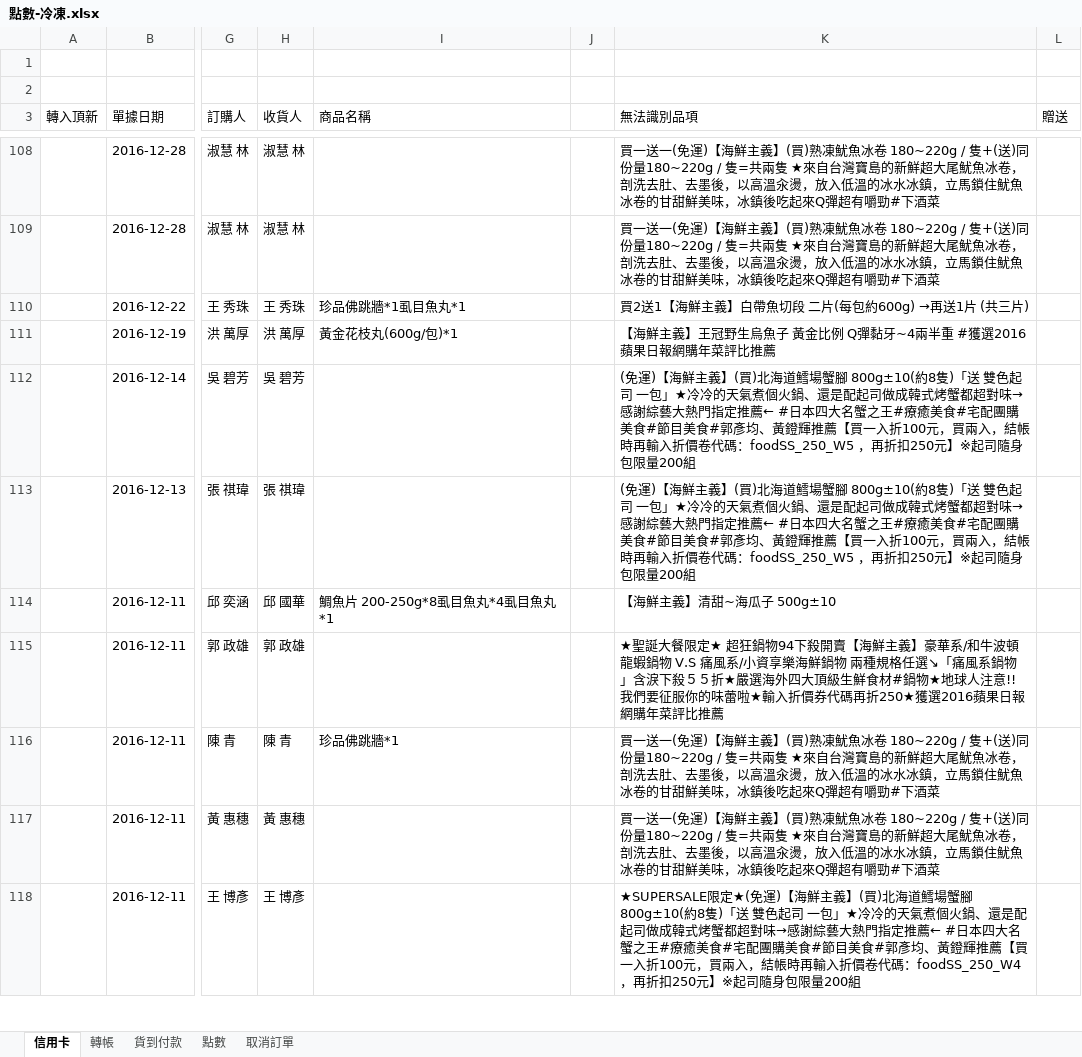
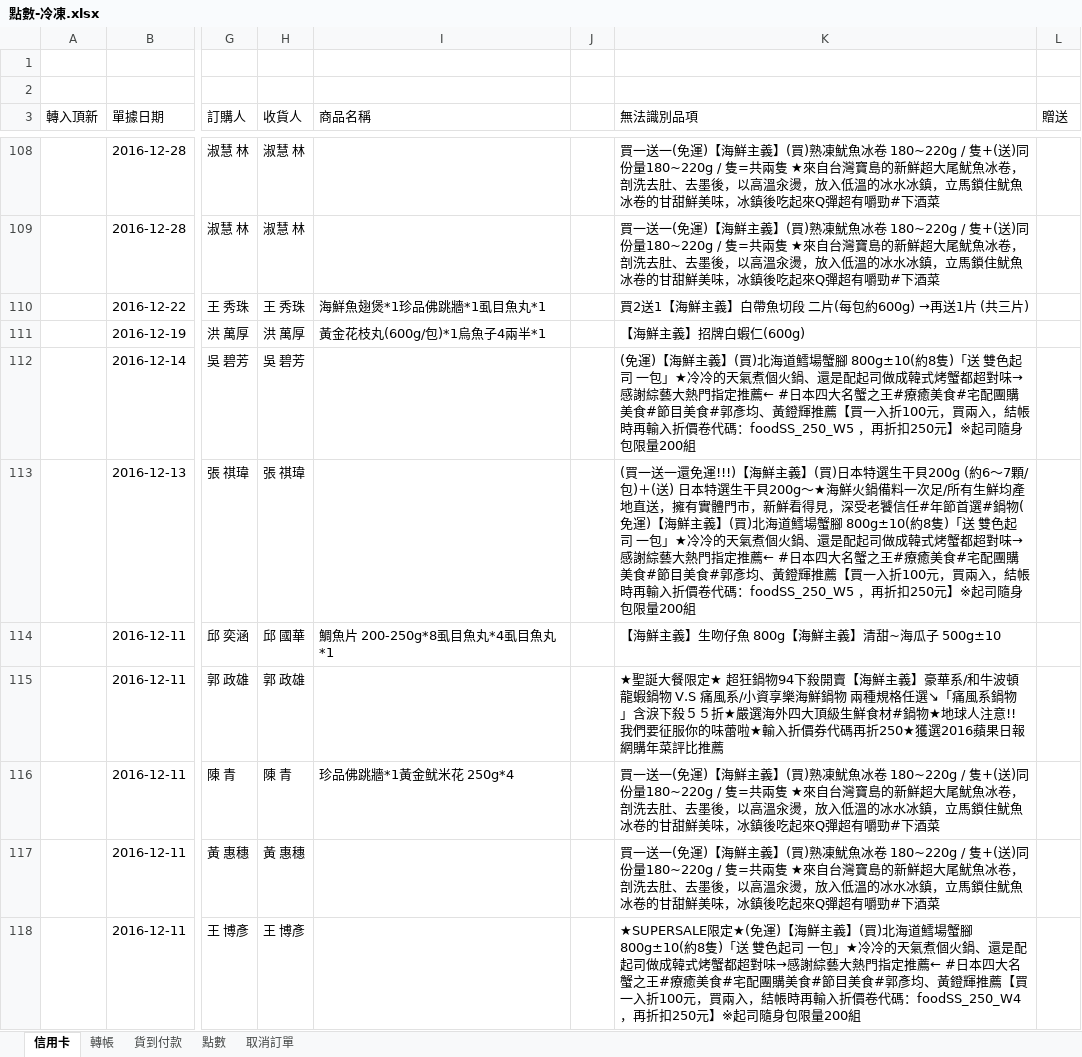
Before and after one commit to shtsai/Purchase-Order-Consolidation, an Excel workbook: rakuten/點數-冷凍.xlsx, sheet 信用卡, drawn as a sheet; only a part is shown, gaps mark what is left out; values as stored, in another font and other column widths than the file's, no cell formats; the diff covers the shown part only; the diff names each change by its address in the sheet, - before the commit and + after, or states it on an @@ line.

```diff
--- a/rakuten/點數-冷凍.xlsx (sheet 信用卡)
+++ b/rakuten/點數-冷凍.xlsx (sheet 信用卡)
-I110 (商品名稱): 珍品佛跳牆*1虱目魚丸*1
+I110 (商品名稱): 海鮮魚翅煲*1珍品佛跳牆*1虱目魚丸*1
-I111 (商品名稱): 黃金花枝丸(600g/包)*1
+I111 (商品名稱): 黃金花枝丸(600g/包)*1烏魚子4兩半*1
-K111 (無法識別品項): 【海鮮主義】王冠野生烏魚子 黃金比例 Q彈黏牙~4兩半重 #獲選2016蘋果日報網購年菜評比推薦
+K111 (無法識別品項): 【海鮮主義】招牌白蝦仁(600g)
-K113 (無法識別品項): (免運)【…
+K113 (無法識別品項): (買一送一還免運!!!)【海鮮主義】(買)日本特選生干貝200g (約6～7顆/包)＋(送) 日本特選生干貝200g～★海鮮火鍋備料一次足/所有生鮮均產地直送，擁有實體門市，新鮮看得見，深受老饕信任#年節首選#鍋物(免運)【…
-K114 (無法識別品項): 【海鮮主義】清甜~海瓜子 500g±10
+K114 (無法識別品項): 【海鮮主義】生吻仔魚 800g【海鮮主義】清甜~海瓜子 500g±10
-I116 (商品名稱): 珍品佛跳牆*1
+I116 (商品名稱): 珍品佛跳牆*1黃金鱿米花 250g*4
```
Also changed, not shown: 229 edited cells elsewhere in this sheet, sheet 轉帳, sheet 貨到付款, sheet 點數, cell formats, rakuten/點數-常溫.xlsx, 1 other file.
